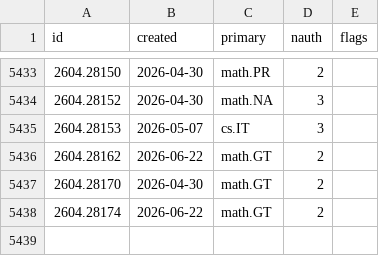
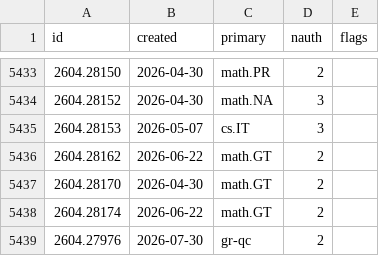
Before and after one commit to nickramsey621/ai-math-index, a CSV file: data/papers/2604.csv, drawn as a sheet; only a part is shown, gaps mark what is left out; the diff names each change by its address in the sheet, - before the commit and + after, or states it on an @@ line.

```diff
--- a/data/papers/2604.csv
+++ b/data/papers/2604.csv
+row 5439: 2604.27976 | 2026-07-30 | gr-qc | 2
```
Also changed, not shown: 3 other files.
